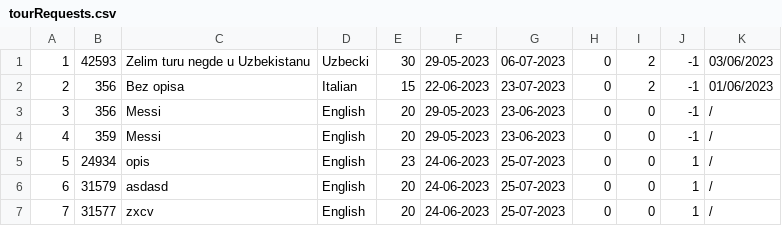
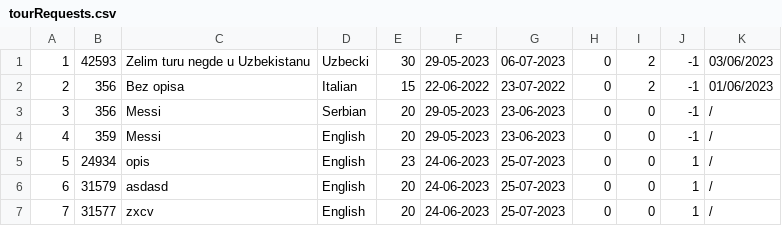
Before and after one commit to marko-nikolic01/travel-agency, a CSV file: TravelAgency/TravelAgency/Resources/Data/tourRequests.csv, drawn as a sheet.

```diff
--- a/TravelAgency/TravelAgency/Resources/Data/tourRequests.csv
+++ b/TravelAgency/TravelAgency/Resources/Data/tourRequests.csv
@@ -1,4 +1,4 @@
 1|42593|Zelim turu negde u Uzbekistanu|Uzbecki|30|29-05-2023|06-07-2023|0|2|-1|03/06/2023
-2|356|Bez opisa|Italian|15|22-06-2023|23-07-2023|0|2|-1|01/06/2023
-3|356|Messi|English|20|29-05-2023|23-06-2023|0|0|-1|/
+2|356|Bez opisa|Italian|15|22-06-2022|23-07-2022|0|2|-1|01/06/2023
+3|356|Messi|Serbian|20|29-05-2023|23-06-2023|0|0|-1|/
 4|359|Messi|English|20|29-05-2023|23-06-2023|0|0|-1|/
```
Also changed, not shown: 2 other files.
